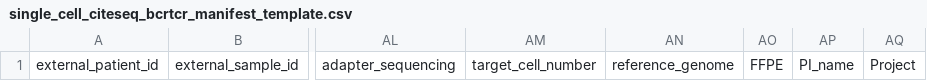
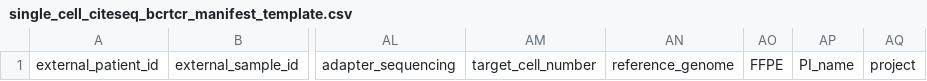
Before and after one commit to childrens-bti/manifest-template, a CSV file: manifest_templates/single_cell_citeseq_bcrtcr_manifest_template.csv, drawn as a sheet; only a part is shown, gaps mark what is left out; the diff names each change by its address in the sheet, - before the commit and + after, or states it on an @@ line.

Commit message:
fix project column type

```diff
--- a/manifest_templates/single_cell_citeseq_bcrtcr_manifest_template.csv
+++ b/manifest_templates/single_cell_citeseq_bcrtcr_manifest_template.csv
-AQ1: Project
+AQ1: project
```
Also changed, not shown: manifest_templates/single_cell_spatial_manifest_template.csv.
